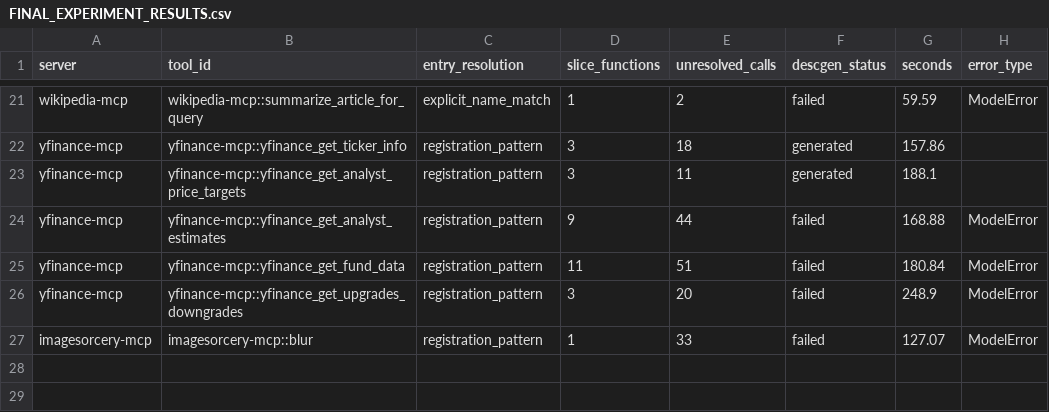
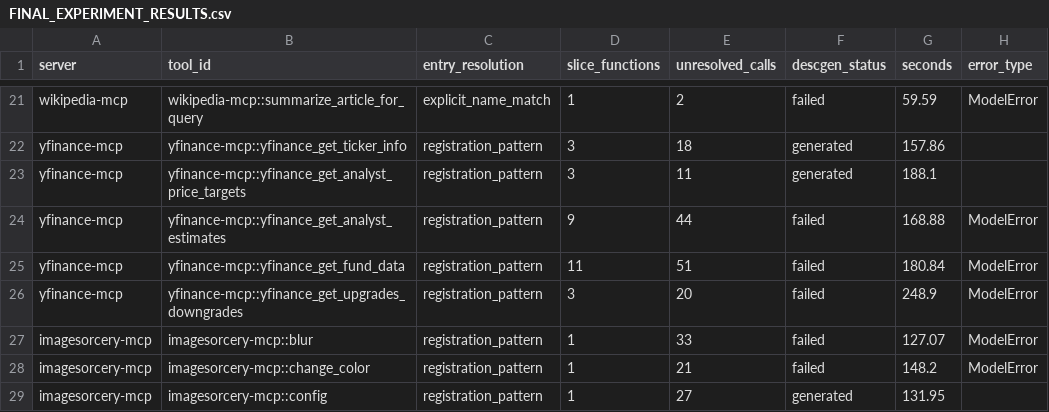
Before and after one commit to SamarthRamesha/trustdesc-reproduction, a CSV file: reports/FINAL_EXPERIMENT_RESULTS.csv, drawn as a sheet; only a part is shown, gaps mark what is left out.

```diff
--- a/reports/FINAL_EXPERIMENT_RESULTS.csv
+++ b/reports/FINAL_EXPERIMENT_RESULTS.csv
@@ -27 +27,3 @@ yfinance-mcp,yfinance-mcp::yfinance_get_upgrades_downgrades,registration_pattern
 imagesorcery-mcp,imagesorcery-mcp::blur,registration_pattern,1,33,failed,127.07,ModelError
+imagesorcery-mcp,imagesorcery-mcp::change_color,registration_pattern,1,21,failed,148.2,ModelError
+imagesorcery-mcp,imagesorcery-mcp::config,registration_pattern,1,27,generated,131.95,
```
Also changed, not shown: RESULTS_recovered_tools.csv, 15 other files.
